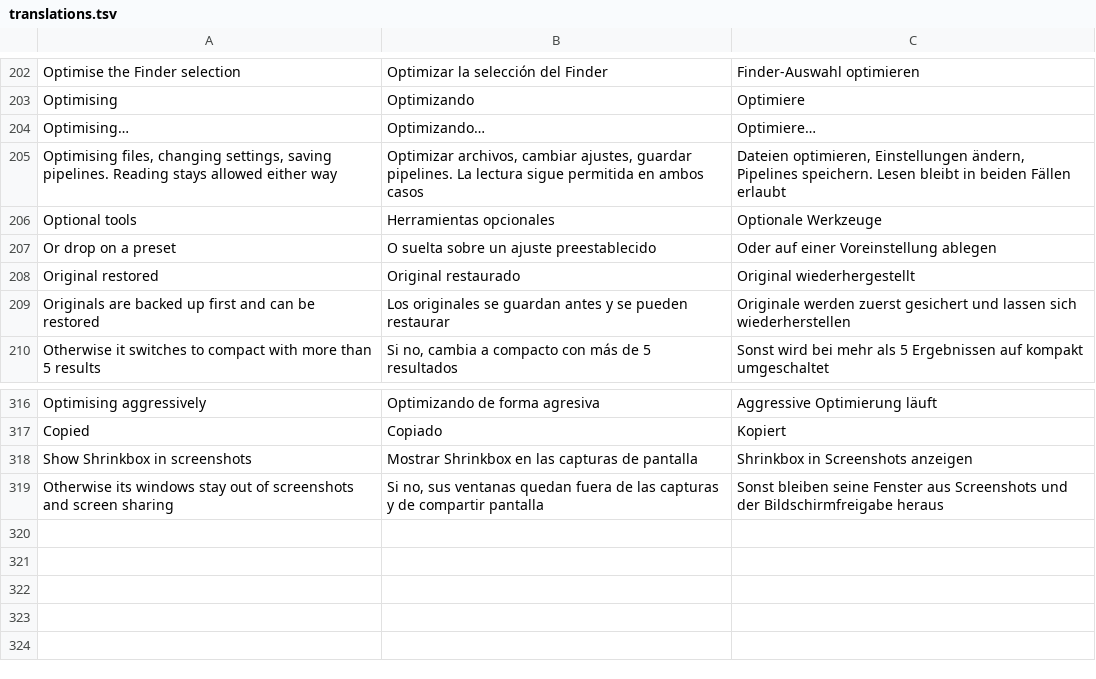
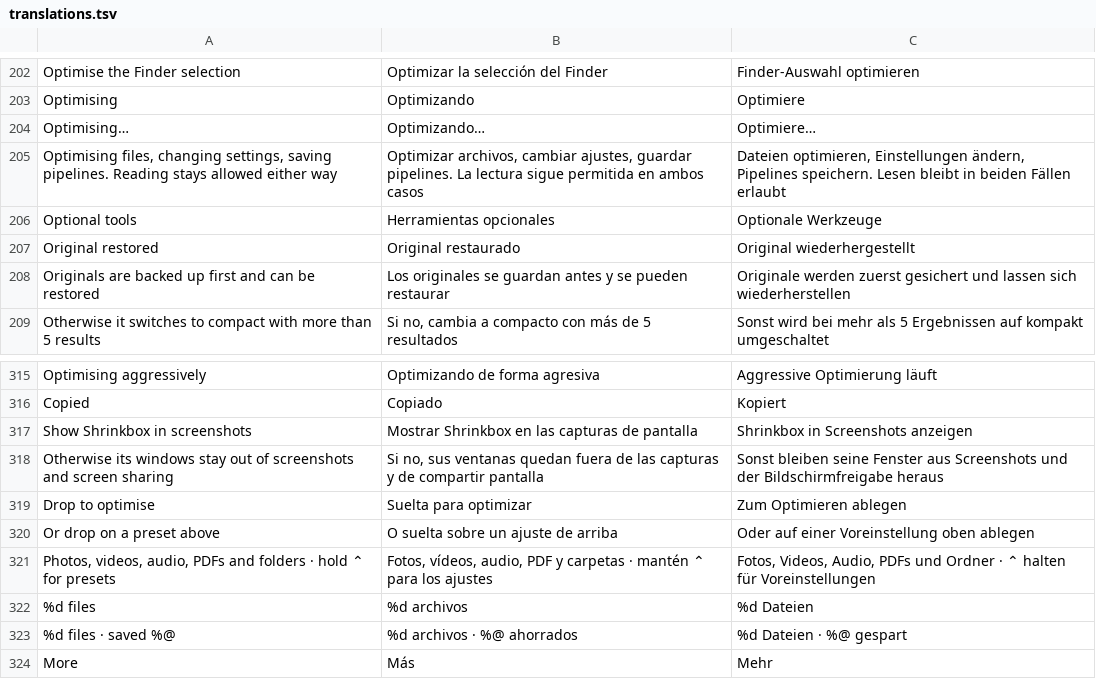
Before and after one commit to Arrows78/Shrinkbox, a TSV file: scripts/data/translations.tsv, drawn as a sheet; only a part is shown, gaps mark what is left out.

```diff
--- a/scripts/data/translations.tsv
+++ b/scripts/data/translations.tsv
@@ -206,3 +206,2 @@ Optimising files, changing settings, saving pipelines. Reading stays allowed eit
 Optional tools	Herramientas opcionales	Optionale Werkzeuge
-Or drop on a preset	O suelta sobre un ajuste preestablecido	Oder auf einer Voreinstellung ablegen
 Original restored	Original restaurado	Original wiederhergestellt
@@ -319 +318,7 @@ Show Shrinkbox in screenshots	Mostrar Shrinkbox en las capturas de pantalla	Shri
 Otherwise its windows stay out of screenshots and screen sharing	Si no, sus ventanas quedan fuera de las capturas y de compartir pantalla	Sonst bleiben seine Fenster aus Screenshots und der Bildschirmfreigabe heraus
+Drop to optimise	Suelta para optimizar	Zum Optimieren ablegen
+Or drop on a preset above	O suelta sobre un ajuste de arriba	Oder auf einer Voreinstellung oben ablegen
+Photos, videos, audio, PDFs and folders · hold ⌃ for presets	Fotos, vídeos, audio, PDF y carpetas · mantén ⌃ para los ajustes	Fotos, Videos, Audio, PDFs und Ordner · ⌃ halten für Voreinstellungen
+%d files	%d archivos	%d Dateien
+%d files · saved %@	%d archivos · %@ ahorrados	%d Dateien · %@ gespart
+More	Más	Mehr
```
Also changed, not shown: 6 other files.
